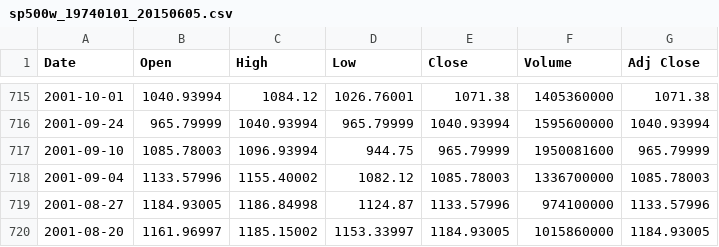
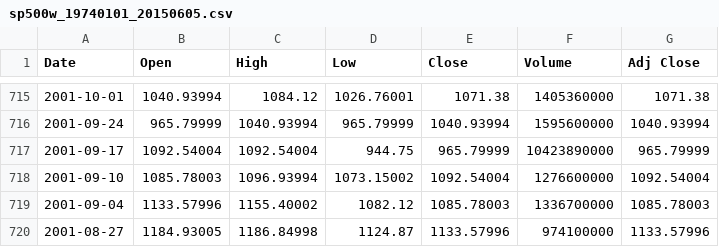
Before and after one commit to marcolunardi/metis, a CSV file: kojak_work/sp500w_19740101_20150605.csv, drawn as a sheet; only a part is shown, gaps mark what is left out; the shorter side is filled out with more unchanged rows.

```diff
--- a/kojak_work/sp500w_19740101_20150605.csv
+++ b/kojak_work/sp500w_19740101_20150605.csv
@@ -716,3 +716,4 @@ Date,Open,High,Low,Close,Volume,Adj Close
 2001-09-24,965.79999,1040.93994,965.79999,1040.93994,1595600000,1040.93994
-2001-09-10,1085.78003,1096.93994,944.75,965.79999,1950081600,965.79999
+2001-09-17,1092.54004,1092.54004,944.75,965.79999,10423890000,965.79999
+2001-09-10,1085.78003,1096.93994,1073.15002,1092.54004,1276600000,1092.54004
 2001-09-04,1133.57996,1155.40002,1082.12,1085.78003,1336700000,1085.78003
```
Also changed, not shown: kojak_work/spw.csv, 2 other files.
